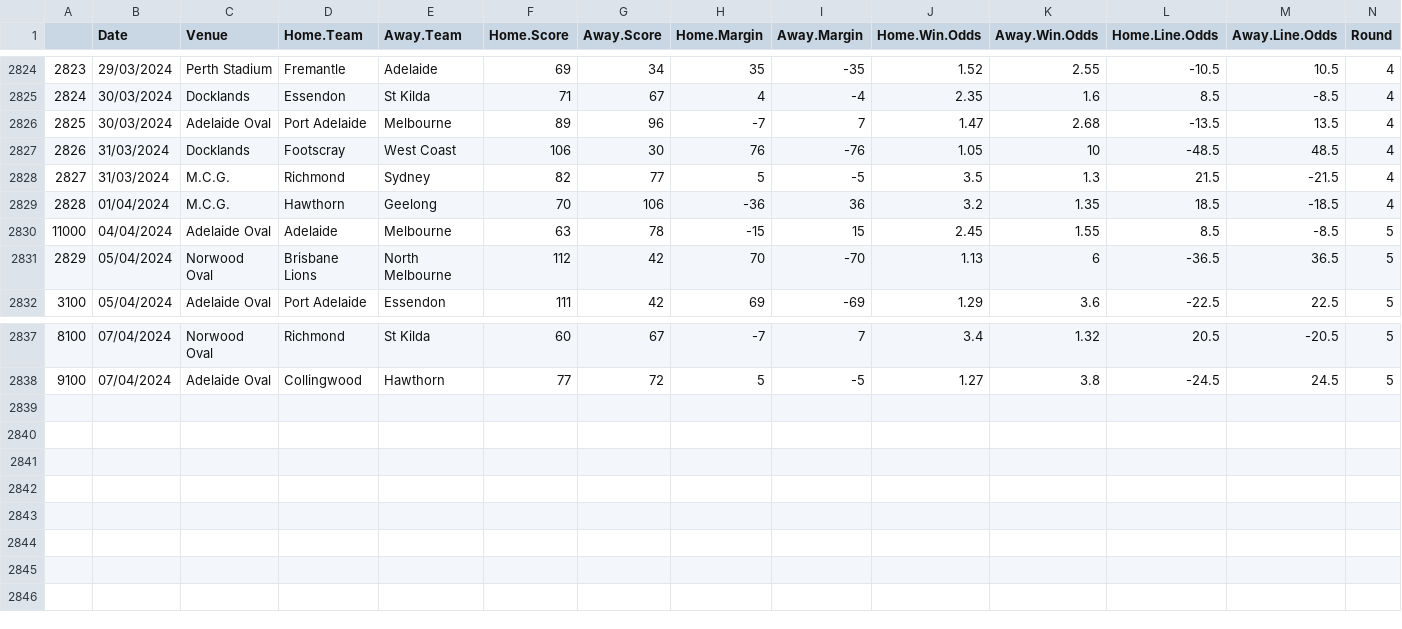
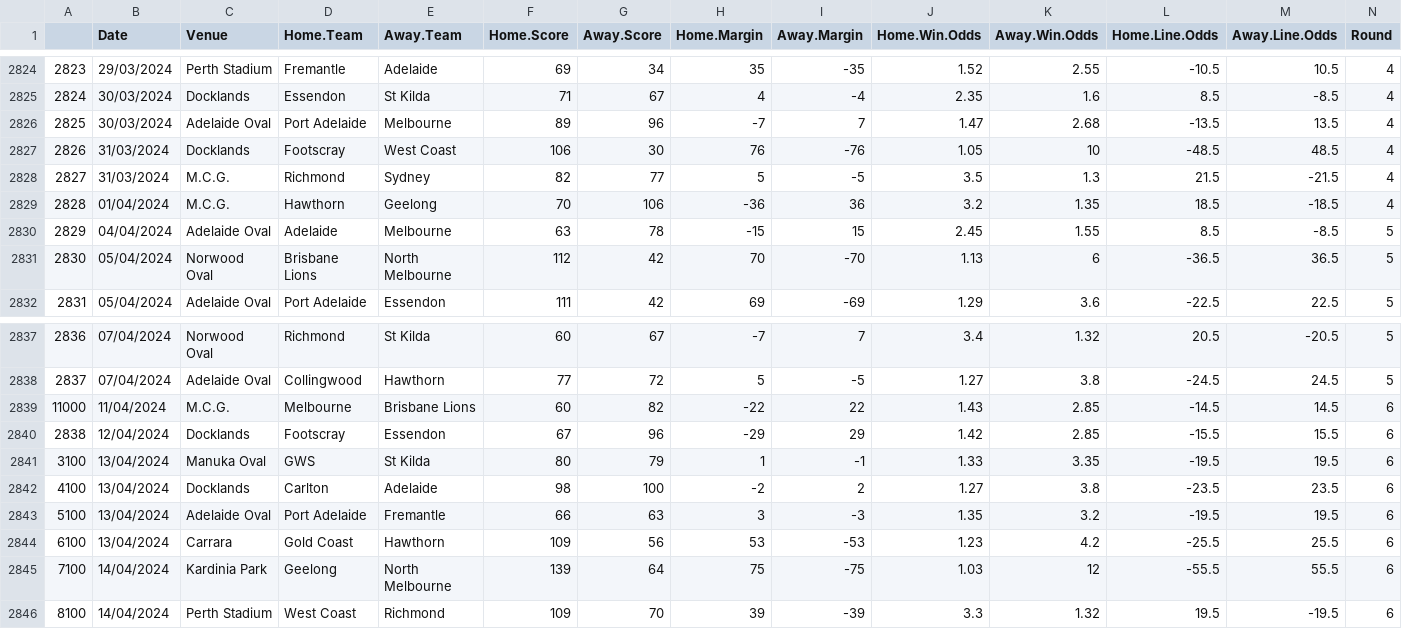
Before and after one commit to mitch-mooney/AFL_Predictions, a CSV file: csv_files/betting_odds.csv, drawn as a sheet; only a part is shown, gaps mark what is left out; rows hold the shown columns only; the diff names each change by its address in the sheet, - before the commit and + after, or states it on an @@ line.

Commit message:
2024 round 6 commit 1

```diff
--- a/csv_files/betting_odds.csv
+++ b/csv_files/betting_odds.csv
@@ column A renumbered between rows 2830 and 2838 @@
+row 2839: 11000 | 11/04/2024 | M.C.G. | Melbourne | Brisbane Lions | 60 | 82 | -22 | 22 | 1.43 | 2.85 | -14.5 | 14.5 | 6
+row 2840: 2838 | 12/04/2024 | Docklands | Footscray | Essendon | 67 | 96 | -29 | 29 | 1.42 | 2.85 | -15.5 | 15.5 | 6
+row 2841: 3100 | 13/04/2024 | Manuka Oval | GWS | St Kilda | 80 | 79 | 1 | -1 | 1.33 | 3.35 | -19.5 | 19.5 | 6
+row 2842: 4100 | 13/04/2024 | Docklands | Carlton | Adelaide | 98 | 100 | -2 | 2 | 1.27 | 3.8 | -23.5 | 23.5 | 6
+row 2843: 5100 | 13/04/2024 | Adelaide Oval | Port Adelaide | Fremantle | 66 | 63 | 3 | -3 | 1.35 | 3.2 | -19.5 | 19.5 | 6
+row 2844: 6100 | 13/04/2024 | Carrara | Gold Coast | Hawthorn | 109 | 56 | 53 | -53 | 1.23 | 4.2 | -25.5 | 25.5 | 6
+row 2845: 7100 | 14/04/2024 | Kardinia Park | Geelong | North Melbourne | 139 | 64 | 75 | -75 | 1.03 | 12 | -55.5 | 55.5 | 6
+row 2846: 8100 | 14/04/2024 | Perth Stadium | West Coast | Richmond | 109 | 70 | 39 | -39 | 3.3 | 1.32 | 19.5 | -19.5 | 6
```
Also changed, not shown: csv_files/Team_Ratings.csv, csv_files/round_predictions.csv, 1 other file.
